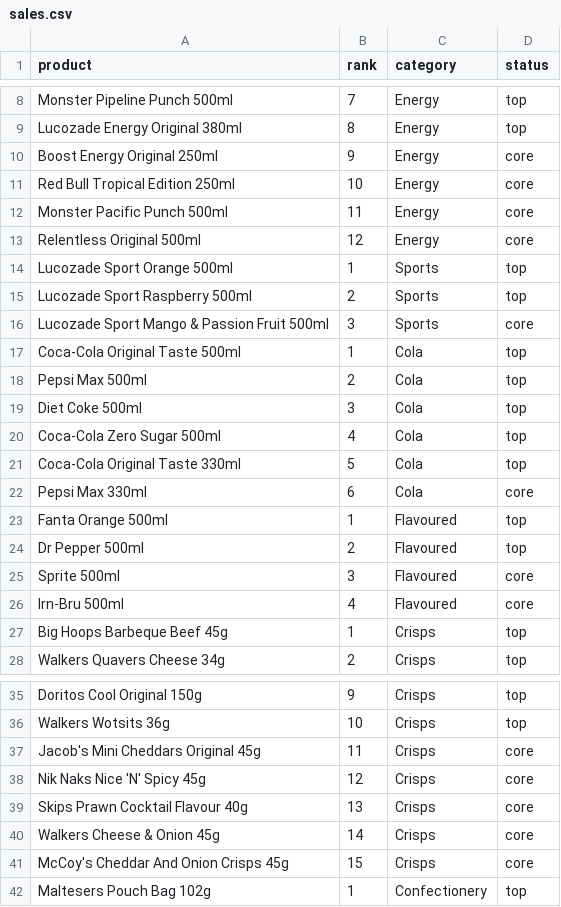
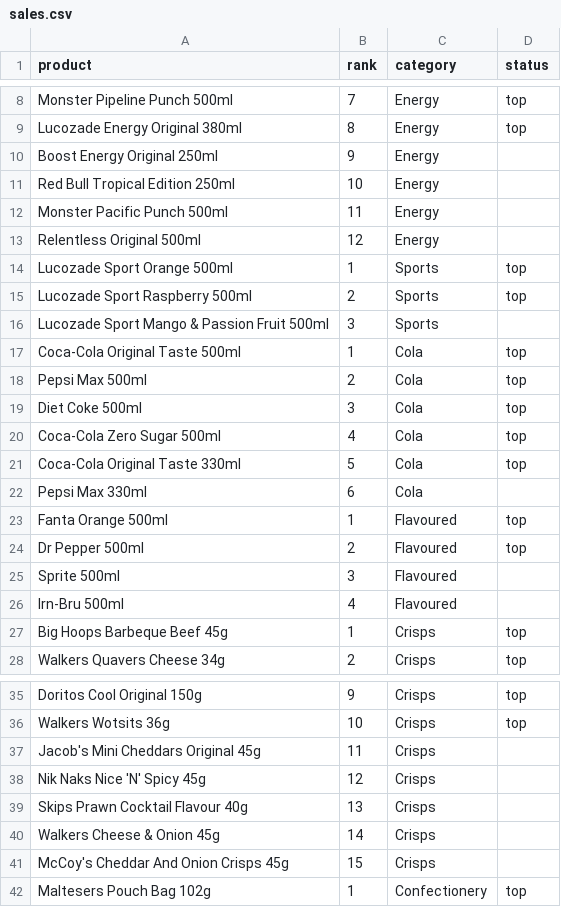
Before and after one commit to pmoppy/matthew, a CSV file: library/starter/file/sales.csv, drawn as a sheet; only a part is shown, gaps mark what is left out; the diff covers the shown part only.

```diff
--- a/library/starter/file/sales.csv
+++ b/library/starter/file/sales.csv
@@ -9,9 +9,9 @@ Monster Pipeline Punch 500ml,7,Energy,top
 Lucozade Energy Original 380ml,8,Energy,top
-Boost Energy Original 250ml,9,Energy,core
-Red Bull Tropical Edition 250ml,10,Energy,core
-Monster Pacific Punch 500ml,11,Energy,core
-Relentless Original 500ml,12,Energy,core
+Boost Energy Original 250ml,9,Energy,
+Red Bull Tropical Edition 250ml,10,Energy,
+Monster Pacific Punch 500ml,11,Energy,
+Relentless Original 500ml,12,Energy,
 Lucozade Sport Orange 500ml,1,Sports,top
 Lucozade Sport Raspberry 500ml,2,Sports,top
-Lucozade Sport Mango & Passion Fruit 500ml,3,Sports,core
+Lucozade Sport Mango & Passion Fruit 500ml,3,Sports,
 Coca-Cola Original Taste 500ml,1,Cola,top
@@ -21,7 +21,7 @@ Coca-Cola Zero Sugar 500ml,4,Cola,top
 Coca-Cola Original Taste 330ml,5,Cola,top
-Pepsi Max 330ml,6,Cola,core
+Pepsi Max 330ml,6,Cola,
 Fanta Orange 500ml,1,Flavoured,top
 Dr Pepper 500ml,2,Flavoured,top
-Sprite 500ml,3,Flavoured,core
-Irn-Bru 500ml,4,Flavoured,core
+Sprite 500ml,3,Flavoured,
+Irn-Bru 500ml,4,Flavoured,
 Big Hoops Barbeque Beef 45g,1,Crisps,top
@@ -36,7 +36,7 @@ Doritos Cool Original 150g,9,Crisps,top
 Walkers Wotsits 36g,10,Crisps,top
-Jacob's Mini Cheddars Original 45g,11,Crisps,core
-Nik Naks Nice 'N' Spicy 45g,12,Crisps,core
-Skips Prawn Cocktail Flavour 40g,13,Crisps,core
-Walkers Cheese & Onion 45g,14,Crisps,core
-McCoy's Cheddar And Onion Crisps 45g,15,Crisps,core
+Jacob's Mini Cheddars Original 45g,11,Crisps,
+Nik Naks Nice 'N' Spicy 45g,12,Crisps,
+Skips Prawn Cocktail Flavour 40g,13,Crisps,
+Walkers Cheese & Onion 45g,14,Crisps,
+McCoy's Cheddar And Onion Crisps 45g,15,Crisps,
 Maltesers Pouch Bag 102g,1,Confectionery,top
```
Also changed, not shown: 29 added rows and 6 edited cells elsewhere in this file, public/starter/file/sales.csv, scripts/starter/sales.csv, 9 other files.
